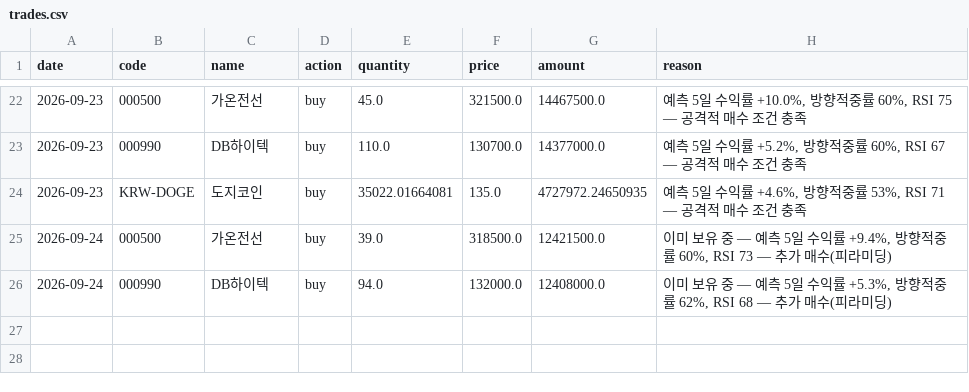
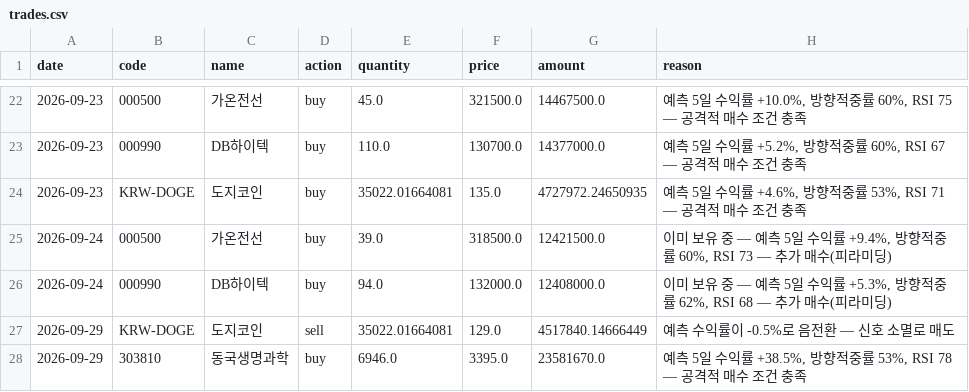
Before and after one commit to ferrousCM/stock, a CSV file: data/portfolio/aggressive/trades.csv, drawn as a sheet; only a part is shown, gaps mark what is left out; the diff names each change by its address in the sheet, - before the commit and + after, or states it on an @@ line.

```diff
--- a/data/portfolio/aggressive/trades.csv
+++ b/data/portfolio/aggressive/trades.csv
+row 27: 2026-09-29 | KRW-DOGE | 도지코인 | sell | 35022.01664081 | 129.0 | 4517840.14666449 | 예측 수익률이 -0.5%로 음전환 — 신호 소멸로 매도
+row 28: 2026-09-29 | 303810 | 동국생명과학 | buy | 6946.0 | 3395.0 | 23581670.0 | 예측 5일 수익률 +38.5%, 방향적중률 53%, RSI 78 — 공격적 매수 조건 충족
```
Also changed, not shown: data/portfolio/equity_history.csv, data/portfolio/momentum/equity_history.csv, 17 other files.
